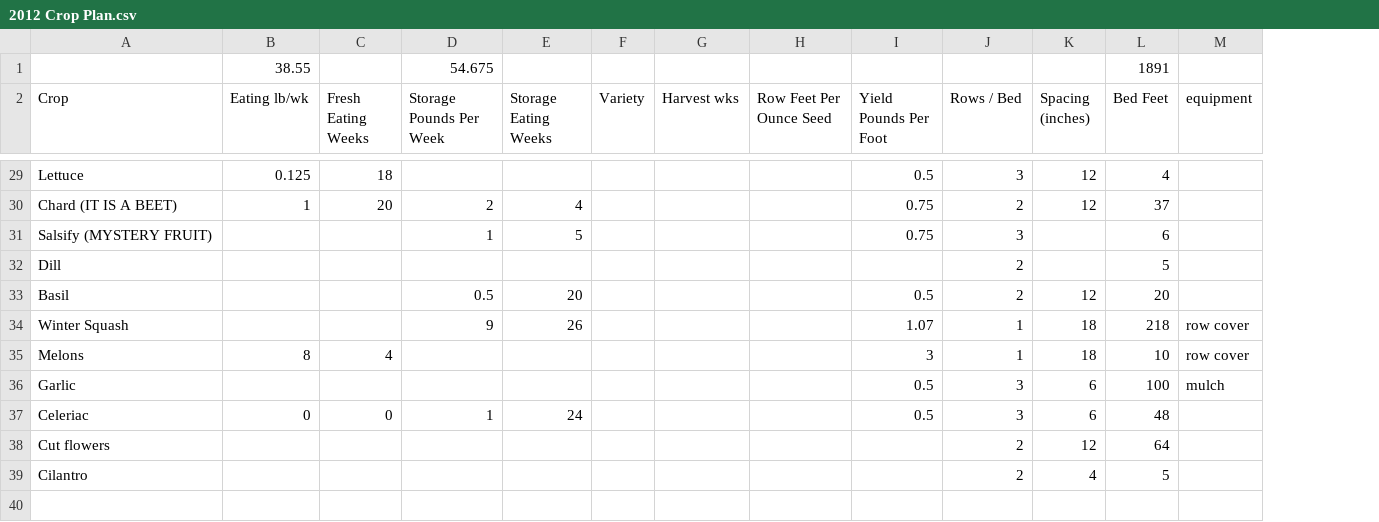
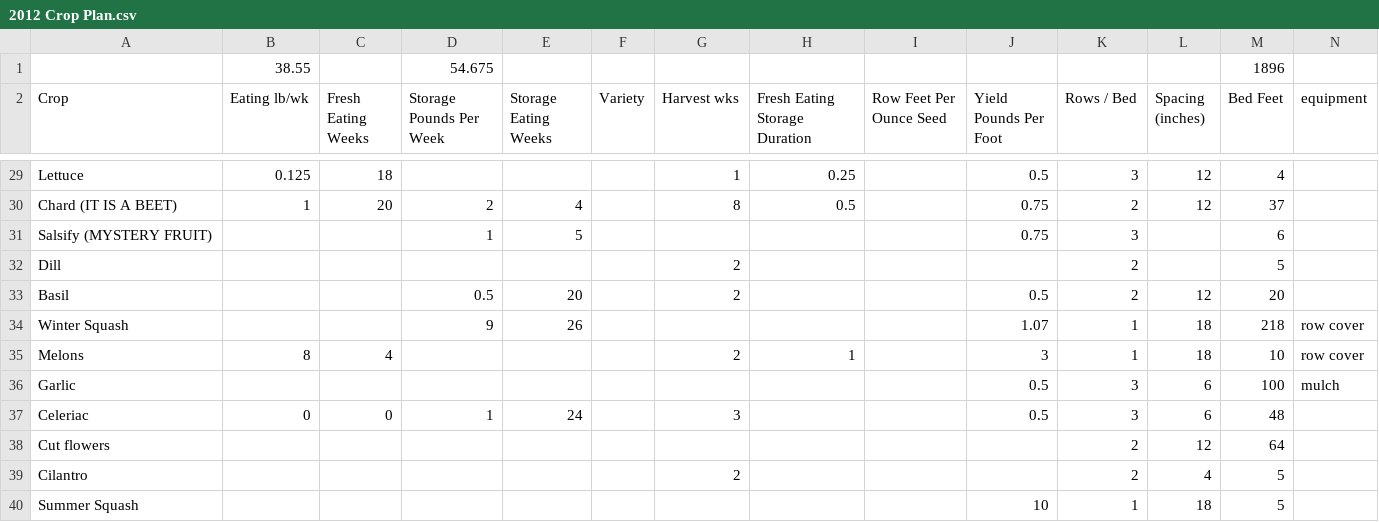
Before and after one commit to exarkun/farmplan, a CSV file: 2012 Crop Plan.csv, drawn as a sheet; only a part is shown, gaps mark what is left out; addresses are those after the commit; the diff covers the shown part only; the diff names each change by its address in the sheet, - before the commit and + after, or states it on an @@ line.

Commit message:
Add summer squash, greens mix, a new kohlrabi variety, and finish data entry for rouge vif d'etampes

```diff
--- a/2012 Crop Plan.csv
+++ b/2012 Crop Plan.csv
+column H (Fresh Eating Storage Duration), rows 29-35: 0.25 | 0.5 |  |  |  |  | 1
-M1 (Bed Feet): 1891
+M1 (Bed Feet): 1896
-G29 (Harvest wks): (empty)
+G29 (Harvest wks): 1
-G30 (Harvest wks): (empty)
+G30 (Harvest wks): 8
-G32:G33 (Harvest wks): (empty)
+G32:G33 (Harvest wks): 2
-G35 (Harvest wks): (empty)
+G35 (Harvest wks): 2
-G37 (Harvest wks): (empty)
+G37 (Harvest wks): 3
-G39 (Harvest wks): (empty)
+G39 (Harvest wks): 2
+row 40: Summer Squash |  |  |  |  |  |  |  |  | 10 | 1 | 18 | 5
```
Also changed, not shown: 19 edited cells elsewhere in this file, 2012 Crop Plan - Varieties.csv, 2 other files.
